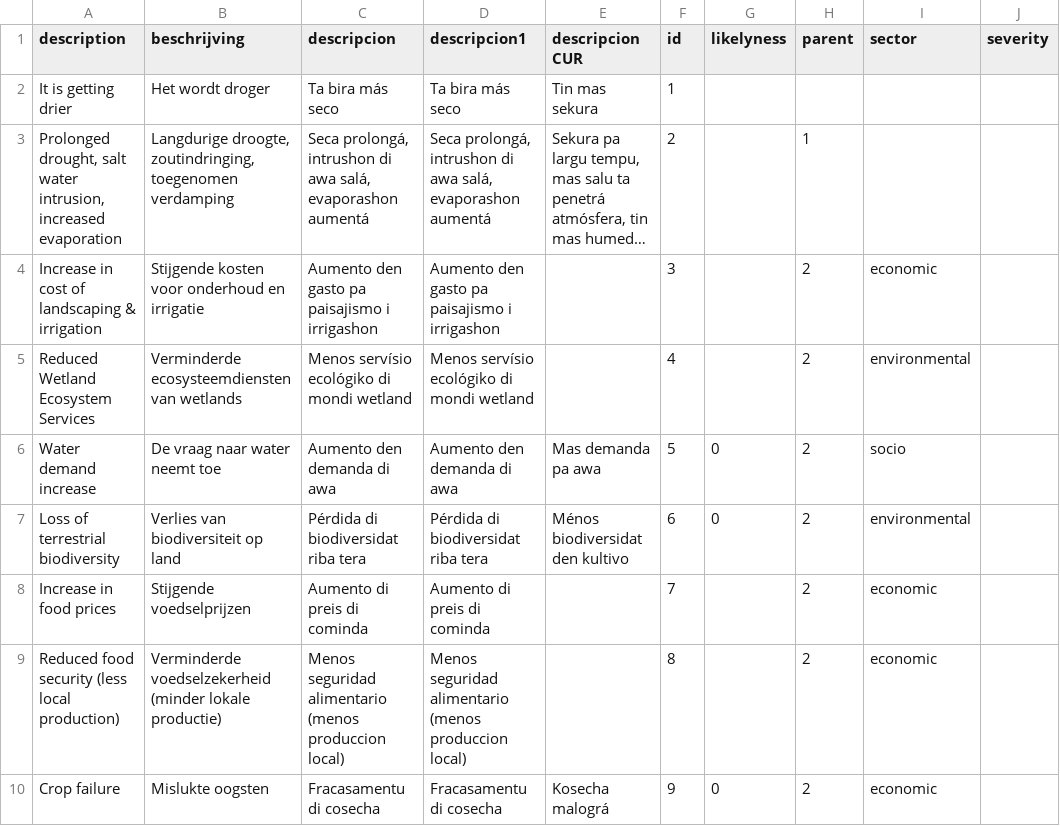
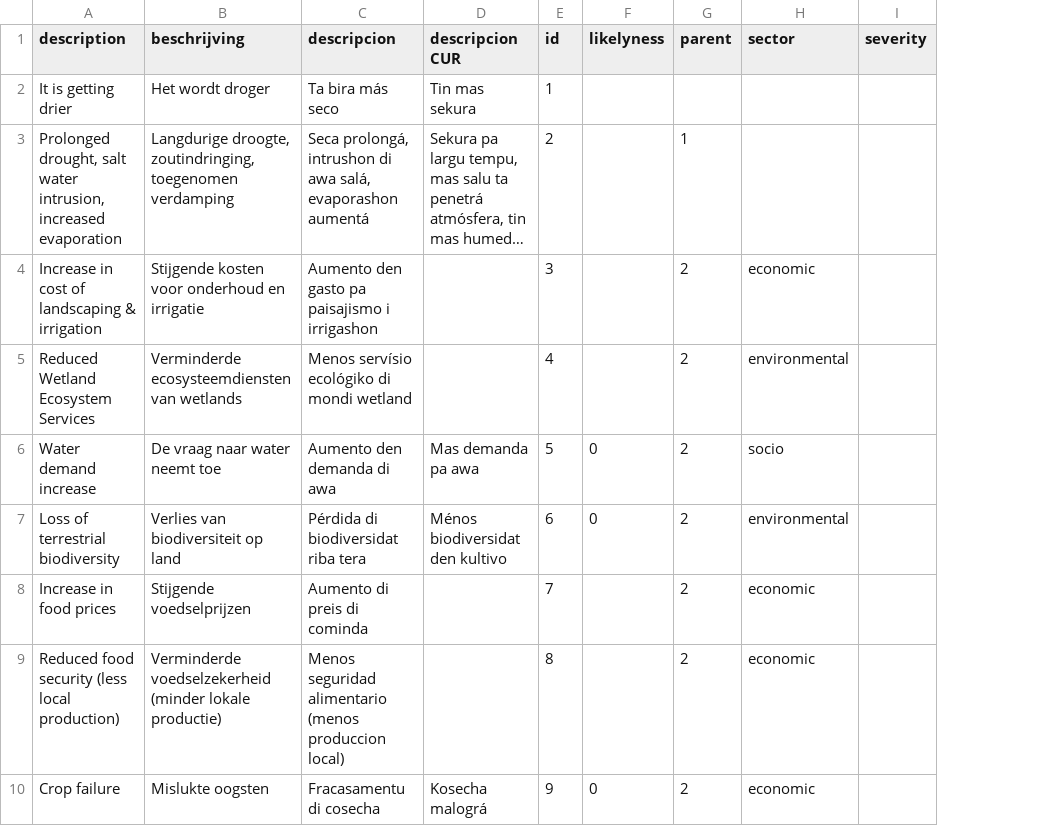
Before and after one commit to sophievanderhorst/data, a CSV file: bollentool/aruba/drought.csv, drawn as a sheet; only a part is shown; long unchanged cells end in …; the diff names each change by its address in the sheet, - before the commit and + after, or states it on an @@ line.

Commit message:
Update drought.csv

```diff
--- a/bollentool/aruba/drought.csv
+++ b/bollentool/aruba/drought.csv
-column D (descripcion1), rows 2-10: Ta bira más seco | Seca prolongá, intrushon di awa salá, evaporashon aumentá | Aumento den gasto pa paisajismo i irrigashon | Menos servísio ecológiko di mondi wetland | Aumento den demanda di awa | Pérdida di biodiversidat riba tera | Aumento di preis di cominda | Menos seguridad alimentario (menos produccion local) | Fracasamentu di cosecha
```
